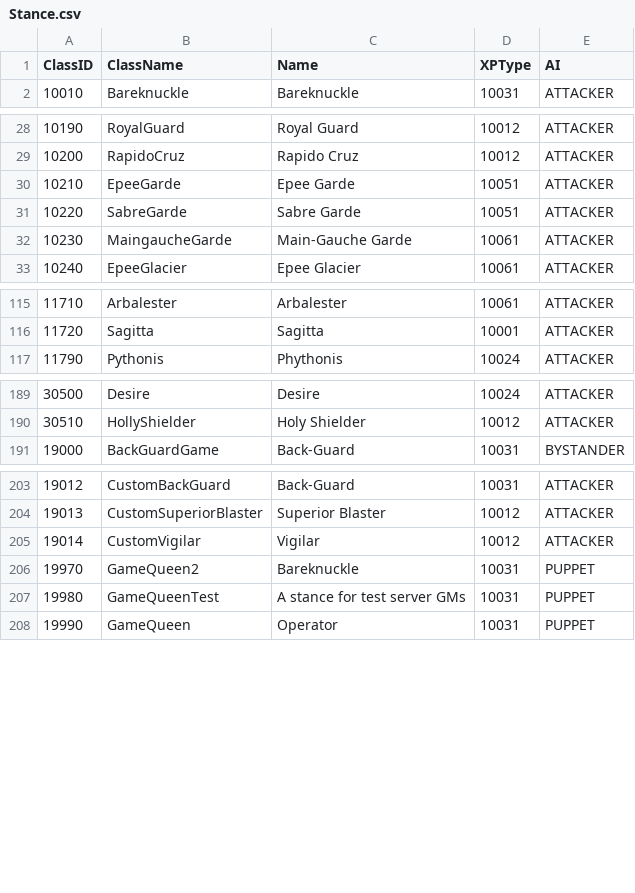
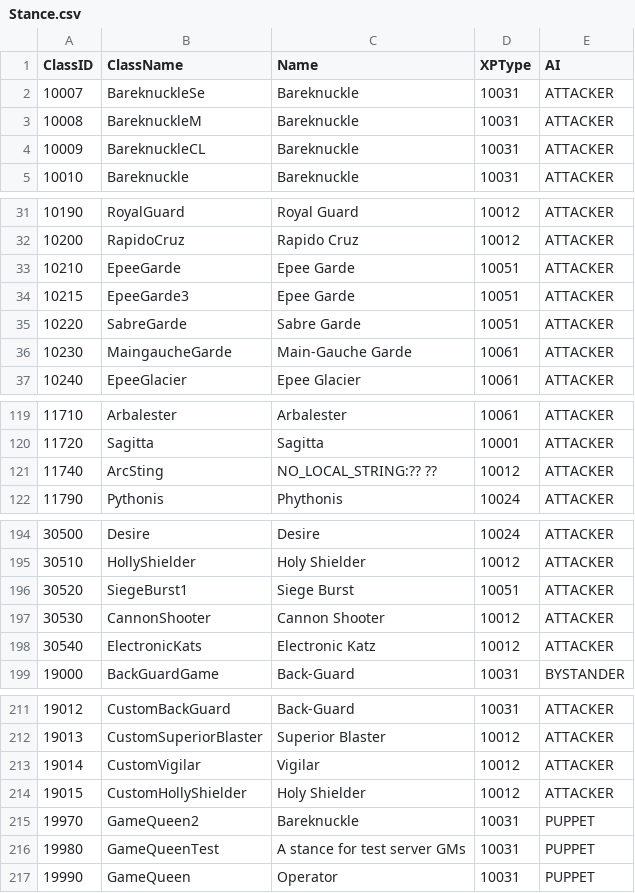
Before and after one commit to timeg/UltraShovel, a CSV file: release/Stance.csv, drawn as a sheet; only a part is shown, gaps mark what is left out; the diff names each change by its address in the sheet, - before the commit and + after, or states it on an @@ line.

```diff
--- a/release/Stance.csv
+++ b/release/Stance.csv
+row 2: 10007 | BareknuckleSe | Bareknuckle | 10031 | ATTACKER
+row 3: 10008 | BareknuckleM | Bareknuckle | 10031 | ATTACKER
+row 4: 10009 | BareknuckleCL | Bareknuckle | 10031 | ATTACKER
+row 34: 10215 | EpeeGarde3 | Epee Garde | 10051 | ATTACKER
+row 121: 11740 | ArcSting | NO_LOCAL_STRING:?? ?? | 10012 | ATTACKER
+row 196: 30520 | SiegeBurst1 | Siege Burst | 10051 | ATTACKER
+row 197: 30530 | CannonShooter | Cannon Shooter | 10012 | ATTACKER
+row 198: 30540 | ElectronicKats | Electronic Katz | 10012 | ATTACKER
+row 214: 19015 | CustomHollyShielder | Holy Shielder | 10012 | ATTACKER
```
Also changed, not shown: release/Job.csv, 4 other files.
